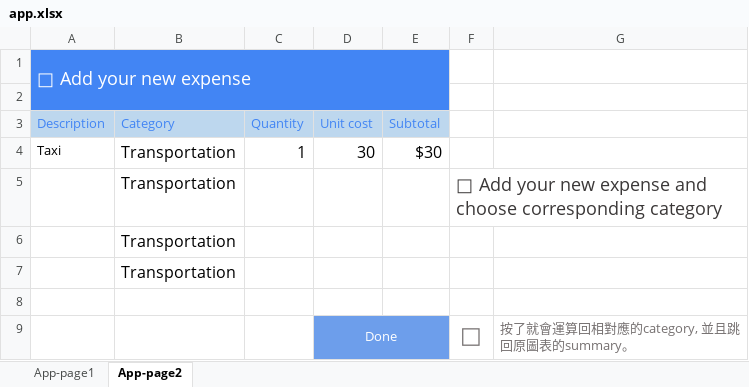
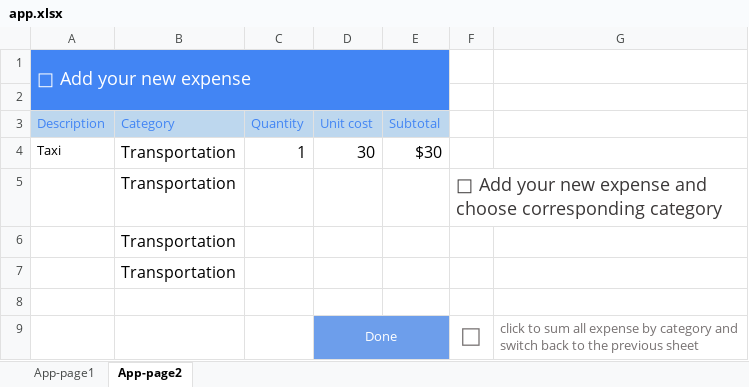
Before and after one commit to keikai/keikai-tutorial, an Excel workbook: src/main/webapp/WEB-INF/book/app.xlsx, sheet App-page2, drawn as a sheet; values as stored, in another font and other column widths than the file's, no borders; the diff names each change by its address in the sheet, - before the commit and + after, or states it on an @@ line.

```diff
--- a/src/main/webapp/WEB-INF/book/app.xlsx (sheet App-page2)
+++ b/src/main/webapp/WEB-INF/book/app.xlsx (sheet App-page2)
-F9 bold: on
+F9 bold: off
-G9: 按了就會運算回相對應的category, 並且跳回原圖表的summary。
+G9: click to sum all expense by category and switch back to the previous sheet
```
Also changed, not shown: sheet App-page1, formulas that keep their value, charts or pictures.
